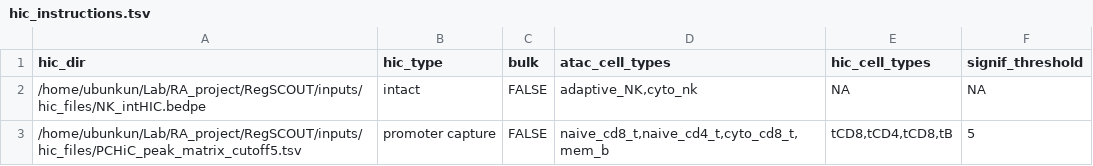
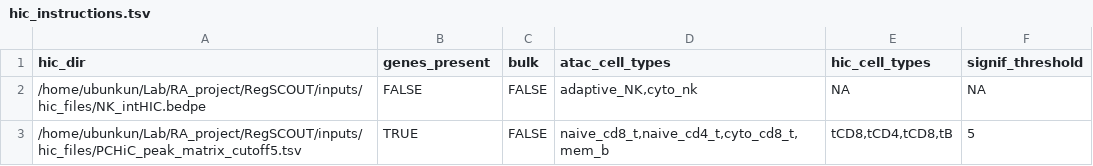
Before and after one commit to shooshtarilab/RegSCOUT, a TSV file: instructions_spreadsheets/hic_instructions.tsv, drawn as a sheet.

```diff
--- a/instructions_spreadsheets/hic_instructions.tsv
+++ b/instructions_spreadsheets/hic_instructions.tsv
@@ -1,3 +1,3 @@
-hic_dir	hic_type	bulk	atac_cell_types	hic_cell_types	signif_threshold
-/home/ubunkun/Lab/RA_project/RegSCOUT/inputs/hic_files/NK_intHIC.bedpe	intact	FALSE	adaptive_NK,cyto_nk	NA	NA
-/home/ubunkun/Lab/RA_project/RegSCOUT/inputs/hic_files/PCHiC_peak_matrix_cutoff5.tsv	promoter capture	FALSE	naive_cd8_t,naive_cd4_t,cyto_cd8_t,mem_b	tCD8,tCD4,tCD8,tB	5
+hic_dir	genes_present	bulk	atac_cell_types	hic_cell_types	signif_threshold
+/home/ubunkun/Lab/RA_project/RegSCOUT/inputs/hic_files/NK_intHIC.bedpe	FALSE	FALSE	adaptive_NK,cyto_nk	NA	NA
+/home/ubunkun/Lab/RA_project/RegSCOUT/inputs/hic_files/PCHiC_peak_matrix_cutoff5.tsv	TRUE	FALSE	naive_cd8_t,naive_cd4_t,cyto_cd8_t,mem_b	tCD8,tCD4,tCD8,tB	5
```
Also changed, not shown: 9 other files.
